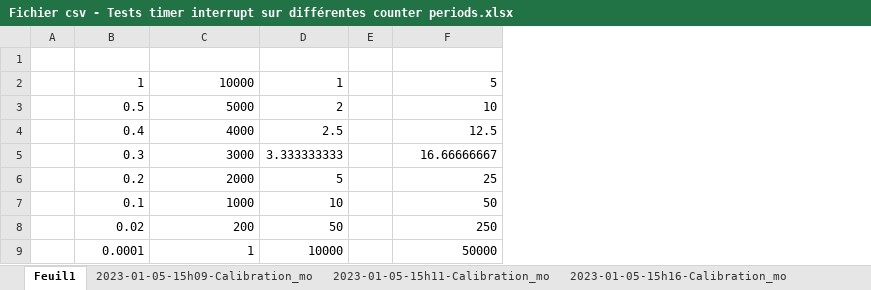
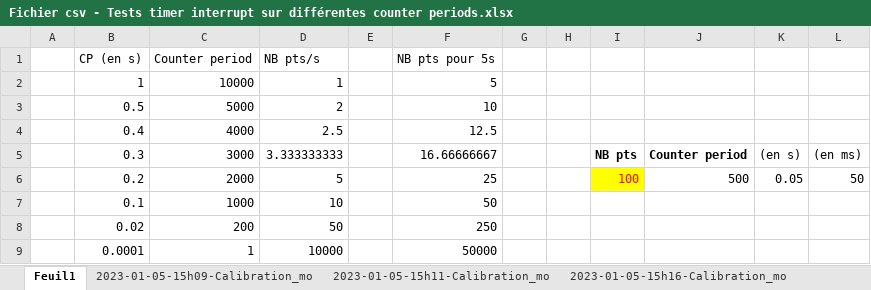
Before and after one commit to InnovationLab-EFREIParis/Stage_1DOF_DroneBench, an Excel workbook: 01_doc/IHM/Résultats Mode Calibration/Fichier csv - Tests timer interrupt sur différentes counter periods.xlsx, sheet Feuil1, drawn as a sheet; values as stored, in another font and other column widths than the file's, no borders; the diff names each change by its address in the sheet, - before the commit and + after, or states it on an @@ line.

```diff
--- a/01_doc/IHM/Résultats Mode Calibration/Fichier csv - Tests timer interrupt sur différentes counter periods.xlsx (sheet Feuil1)
+++ b/01_doc/IHM/Résultats Mode Calibration/Fichier csv - Tests timer interrupt sur différentes counter periods.xlsx (sheet Feuil1)
+column G, empty
+column H, empty
+column I, rows 5-6: NB pts | 100
+column J, rows 5-6: Counter period | 500
+column K, rows 5-6: (en s) | 0.05
+column L, rows 5-6: (en ms) | 50
-row 1: (empty)
+row 1:  | CP (en s) | Counter period | NB pts/s |  | NB pts pour 5s
```
Also changed, not shown: 4 other files.
